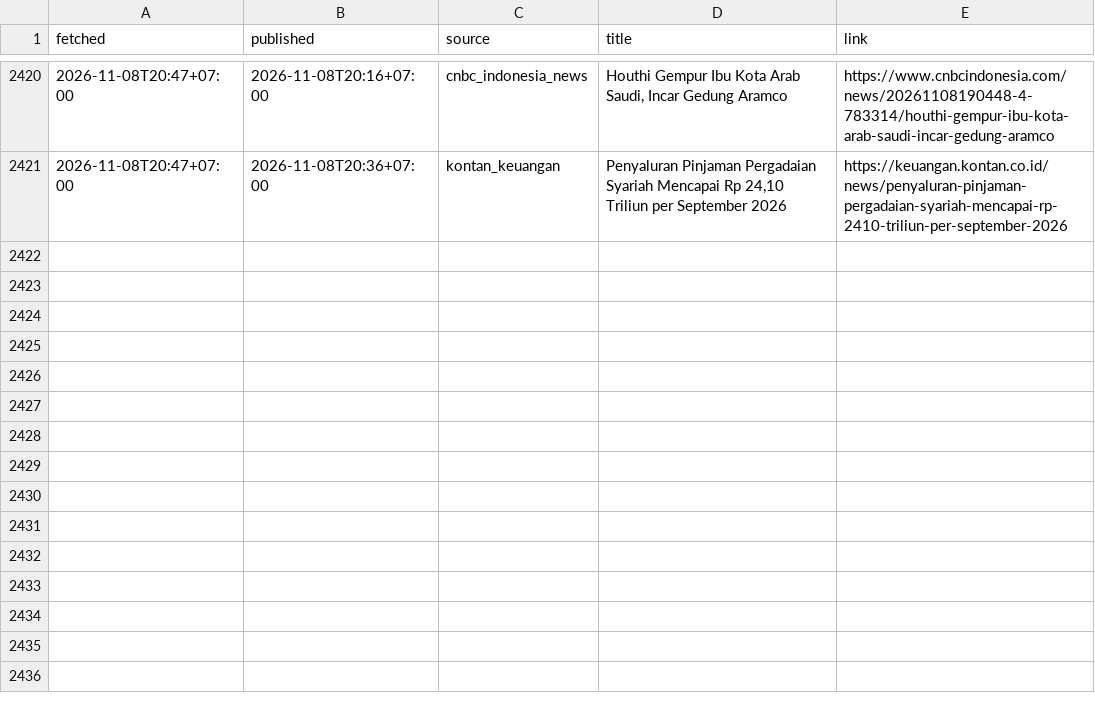
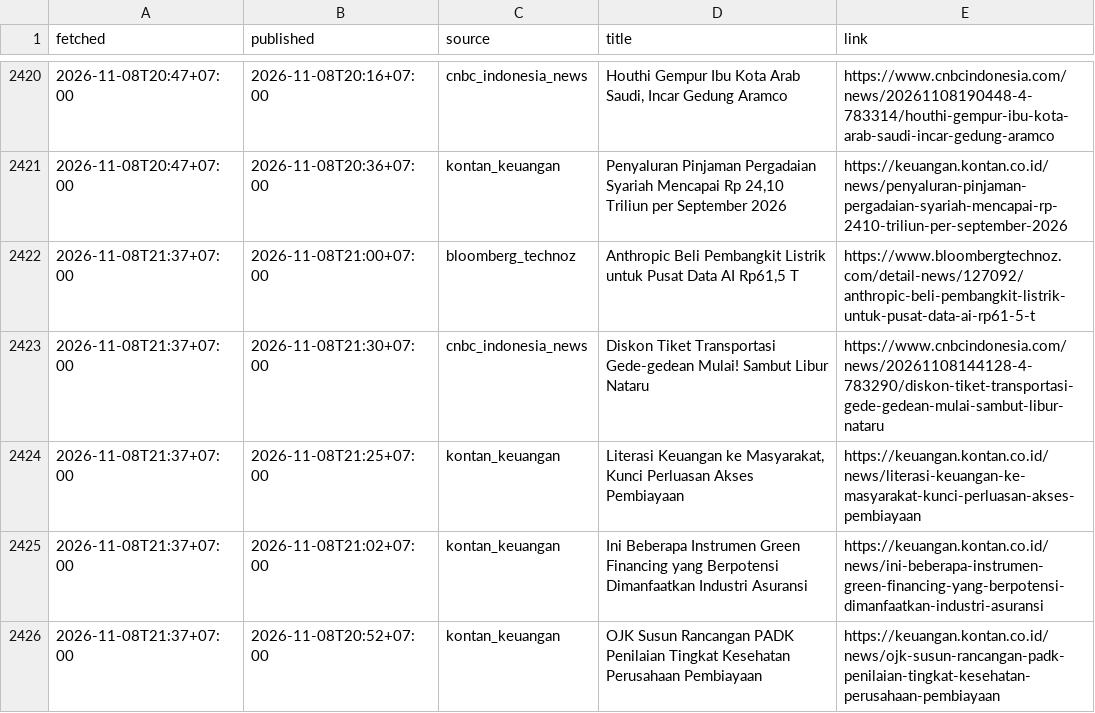
Before and after one commit to annas820/idx, a CSV file: news/2026-11.csv, drawn as a sheet; only a part is shown, gaps mark what is left out.

```diff
--- a/news/2026-11.csv
+++ b/news/2026-11.csv
@@ -2421 +2421,6 @@ fetched,published,source,title,link
 2026-11-08T20:47+07:00,2026-11-08T20:36+07:00,kontan_keuangan,"Penyaluran Pinjaman Pergadaian Syariah Mencapai Rp 24,10 Triliun per September 2026",https://keuangan.kontan.co.id/news/penyaluran-pinjaman-pergadaian-syariah-mencapai-rp-2410-triliun-per-september-2026
+2026-11-08T21:37+07:00,2026-11-08T21:00+07:00,bloomberg_technoz,"Anthropic Beli Pembangkit Listrik untuk Pusat Data AI Rp61,5 T",https://www.bloombergtechnoz.com/detail-news/127092/anthropic-beli-pembangkit-listrik-untuk-pusat-data-ai-rp61-5-t
+2026-11-08T21:37+07:00,2026-11-08T21:30+07:00,cnbc_indonesia_news,Diskon Tiket Transportasi Gede-gedean Mulai! Sambut Libur Nataru,https://www.cnbcindonesia.com/news/20261108144128-4-783290/diskon-tiket-transportasi-gede-gedean-mulai-sambut-libur-nataru
+2026-11-08T21:37+07:00,2026-11-08T21:25+07:00,kontan_keuangan,"Literasi Keuangan ke Masyarakat, Kunci Perluasan Akses Pembiayaan",https://keuangan.kontan.co.id/news/literasi-keuangan-ke-masyarakat-kunci-perluasan-akses-pembiayaan
+2026-11-08T21:37+07:00,2026-11-08T21:02+07:00,kontan_keuangan,Ini Beberapa Instrumen Green Financing yang Berpotensi Dimanfaatkan Industri Asuransi,https://keuangan.kontan.co.id/news/ini-beberapa-instrumen-green-financing-yang-berpotensi-dimanfaatkan-industri-asuransi
+2026-11-08T21:37+07:00,2026-11-08T20:52+07:00,kontan_keuangan,OJK Susun Rancangan PADK Penilaian Tingkat Kesehatan Perusahaan Pembiayaan,https://keuangan.kontan.co.id/news/ojk-susun-rancangan-padk-penilaian-tingkat-kesehatan-perusahaan-pembiayaan
```
Also changed, not shown: 2 other files.
